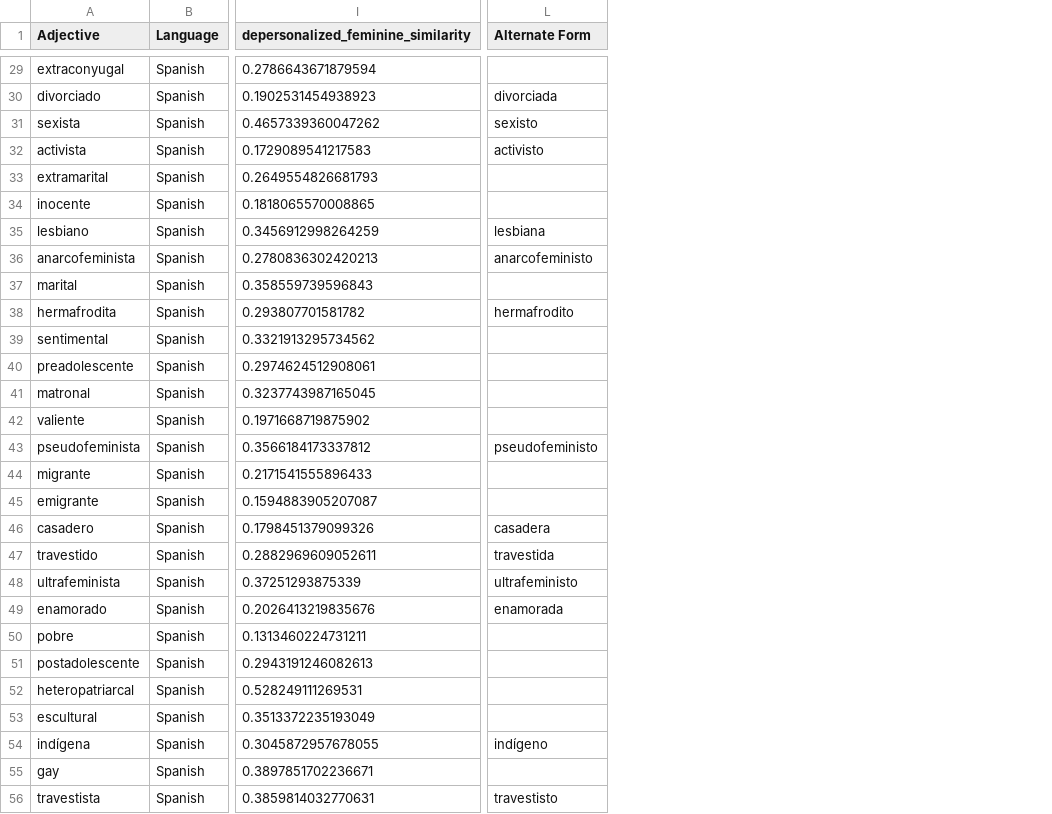
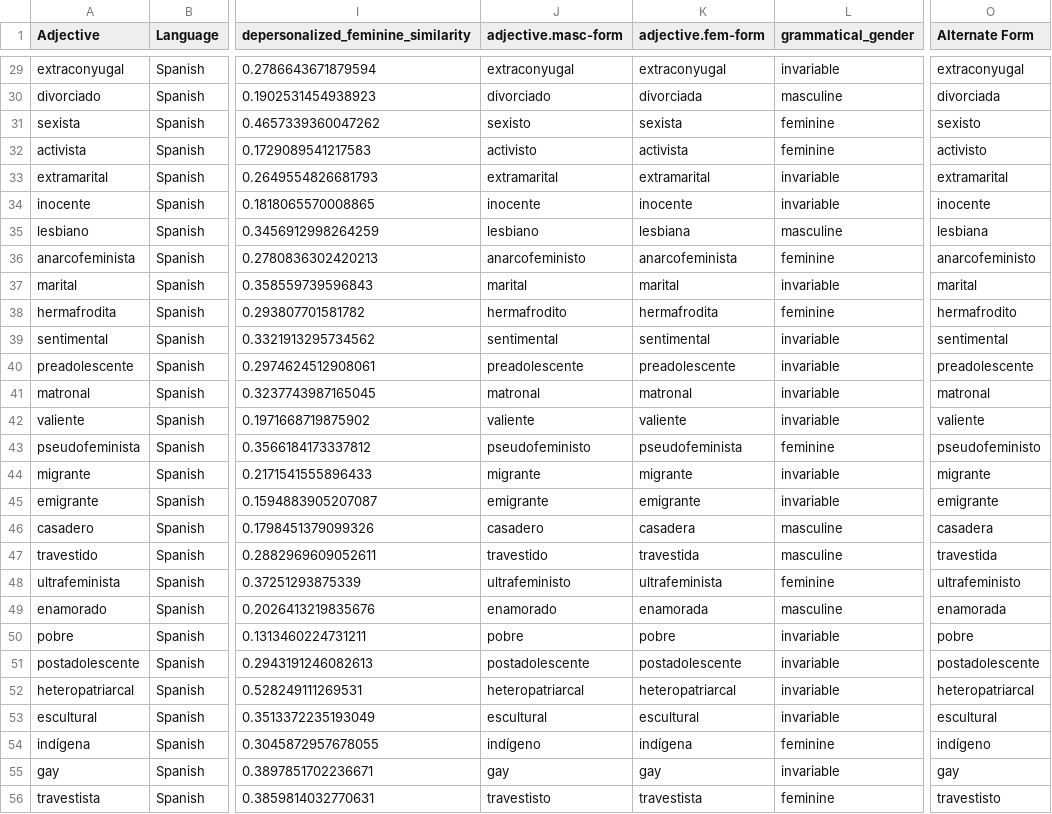
Before and after one commit to roccoflint/keys-study, a CSV file: materials/adjectives/es_feminine_adjectives.csv, drawn as a sheet; only a part is shown, gaps mark what is left out; addresses are those after the commit; the diff covers the shown part only; the diff names each change by its address in the sheet, - before the commit and + after, or states it on an @@ line.

```diff
--- a/materials/adjectives/es_feminine_adjectives.csv
+++ b/materials/adjectives/es_feminine_adjectives.csv
+column J (adjective.masc-form), rows 29-56: extraconyugal | divorciado | sexisto | activisto | extramarital | inocente | lesbiano | anarcofeministo | marital | hermafrodito | sentimental | preadolescente | matronal | valiente | pseudofeministo | migrante | emigrante | casadero | travestido | ultrafeministo | enamorado | pobre | postadolescente | heteropatriarcal | escultural | indígeno | gay | travestisto
+column K (adjective.fem-form), rows 29-56: extraconyugal | divorciada | sexista | activista | extramarital | inocente | lesbiana | anarcofeminista | marital | hermafrodita | sentimental | preadolescente | matronal | valiente | pseudofeminista | migrante | emigrante | casadera | travestida | ultrafeminista | enamorada | pobre | postadolescente | heteropatriarcal | escultural | indígena | gay | travestista
+column L (grammatical_gender), rows 29-56: invariable | masculine | feminine | feminine | invariable | invariable | masculine | feminine | invariable | feminine | invariable | invariable | invariable | invariable | feminine | invariable | invariable | masculine | masculine | feminine | masculine | invariable | invariable | invariable | invariable | feminine | invariable | feminine
-O29 (Alternate Form): (empty)
+O29 (Alternate Form): extraconyugal
-O33 (Alternate Form): (empty)
+O33 (Alternate Form): extramarital
-O34 (Alternate Form): (empty)
+O34 (Alternate Form): inocente
-O37 (Alternate Form): (empty)
+O37 (Alternate Form): marital
-O39 (Alternate Form): (empty)
+O39 (Alternate Form): sentimental
-O40 (Alternate Form): (empty)
+O40 (Alternate Form): preadolescente
-O41 (Alternate Form): (empty)
+O41 (Alternate Form): matronal
-O42 (Alternate Form): (empty)
+O42 (Alternate Form): valiente
-O44 (Alternate Form): (empty)
+O44 (Alternate Form): migrante
-O45 (Alternate Form): (empty)
+O45 (Alternate Form): emigrante
-O50 (Alternate Form): (empty)
+O50 (Alternate Form): pobre
-O51 (Alternate Form): (empty)
+O51 (Alternate Form): postadolescente
-O52 (Alternate Form): (empty)
+O52 (Alternate Form): heteropatriarcal
-O53 (Alternate Form): (empty)
+O53 (Alternate Form): escultural
-O55 (Alternate Form): (empty)
+O55 (Alternate Form): gay
```
Also changed, not shown: 5 added rows and 27 edited cells elsewhere in this file, materials/adjectives/de_feminine_adjectives.csv, materials/adjectives/de_masculine_adjectives.csv, 9 other files.
